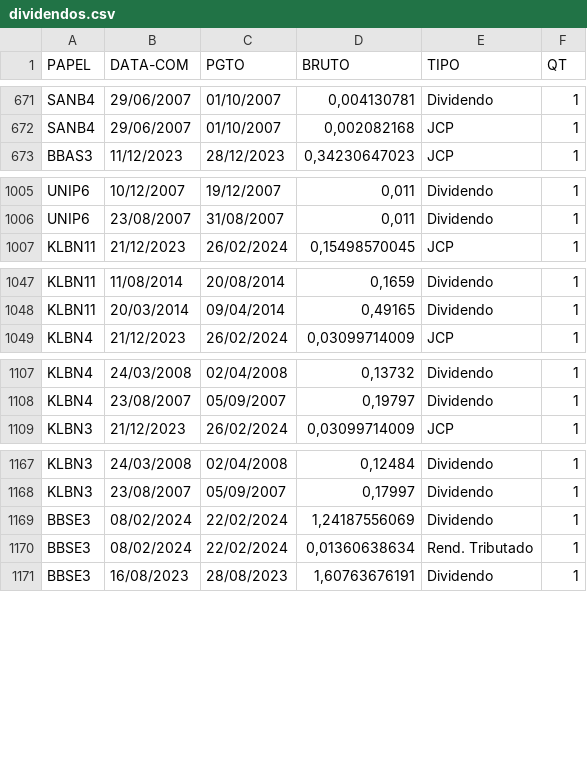
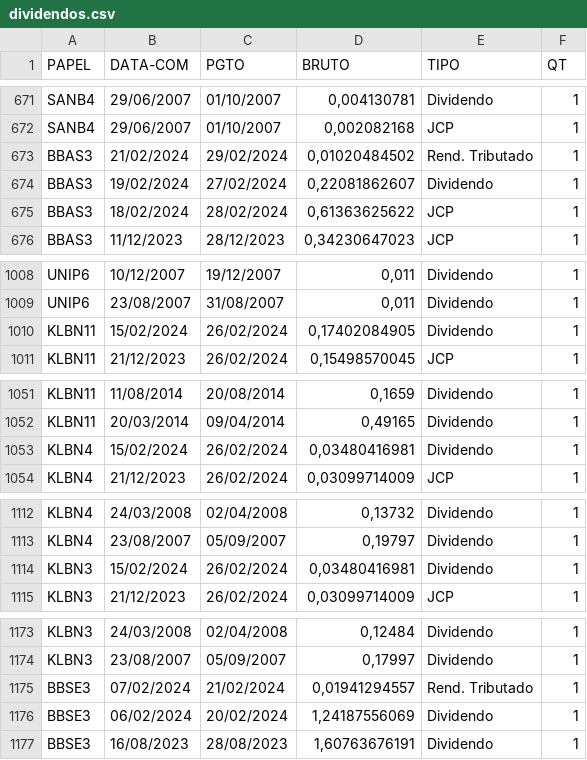
Before and after one commit to ggaiof/geral, a CSV file: dividendos.csv, drawn as a sheet; only a part is shown, gaps mark what is left out; the diff covers the shown part only.

Commit message:
committing files

```diff
--- a/dividendos.csv
+++ b/dividendos.csv
@@ -672,2 +672,5 @@ PAPEL,DATA-COM,PGTO,BRUTO,TIPO,QT
 "SANB4","29/06/2007","01/10/2007","0,002082168","JCP","1"
+"BBAS3","21/02/2024","29/02/2024","0,01020484502","Rend. Tributado","1"
+"BBAS3","19/02/2024","27/02/2024","0,22081862607","Dividendo","1"
+"BBAS3","18/02/2024","28/02/2024","0,61363625622","JCP","1"
 "BBAS3","11/12/2023","28/12/2023","0,34230647023","JCP","1"
@@ -1006,2 +1009,3 @@ PAPEL,DATA-COM,PGTO,BRUTO,TIPO,QT
 "UNIP6","23/08/2007","31/08/2007","0,011","Dividendo","1"
+"KLBN11","15/02/2024","26/02/2024","0,17402084905","Dividendo","1"
 "KLBN11","21/12/2023","26/02/2024","0,15498570045","JCP","1"
@@ -1048,2 +1052,3 @@ PAPEL,DATA-COM,PGTO,BRUTO,TIPO,QT
 "KLBN11","20/03/2014","09/04/2014","0,49165","Dividendo","1"
+"KLBN4","15/02/2024","26/02/2024","0,03480416981","Dividendo","1"
 "KLBN4","21/12/2023","26/02/2024","0,03099714009","JCP","1"
@@ -1108,2 +1113,3 @@ PAPEL,DATA-COM,PGTO,BRUTO,TIPO,QT
 "KLBN4","23/08/2007","05/09/2007","0,19797","Dividendo","1"
+"KLBN3","15/02/2024","26/02/2024","0,03480416981","Dividendo","1"
 "KLBN3","21/12/2023","26/02/2024","0,03099714009","JCP","1"
@@ -1168,4 +1174,4 @@ PAPEL,DATA-COM,PGTO,BRUTO,TIPO,QT
 "KLBN3","23/08/2007","05/09/2007","0,17997","Dividendo","1"
-"BBSE3","08/02/2024","22/02/2024","1,24187556069","Dividendo","1"
-"BBSE3","08/02/2024","22/02/2024","0,01360638634","Rend. Tributado","1"
+"BBSE3","07/02/2024","21/02/2024","0,01941294557","Rend. Tributado","1"
+"BBSE3","06/02/2024","20/02/2024","1,24187556069","Dividendo","1"
 "BBSE3","16/08/2023","28/08/2023","1,60763676191","Dividendo","1"
```
Also changed, not shown: 2 added rows elsewhere in this file.
